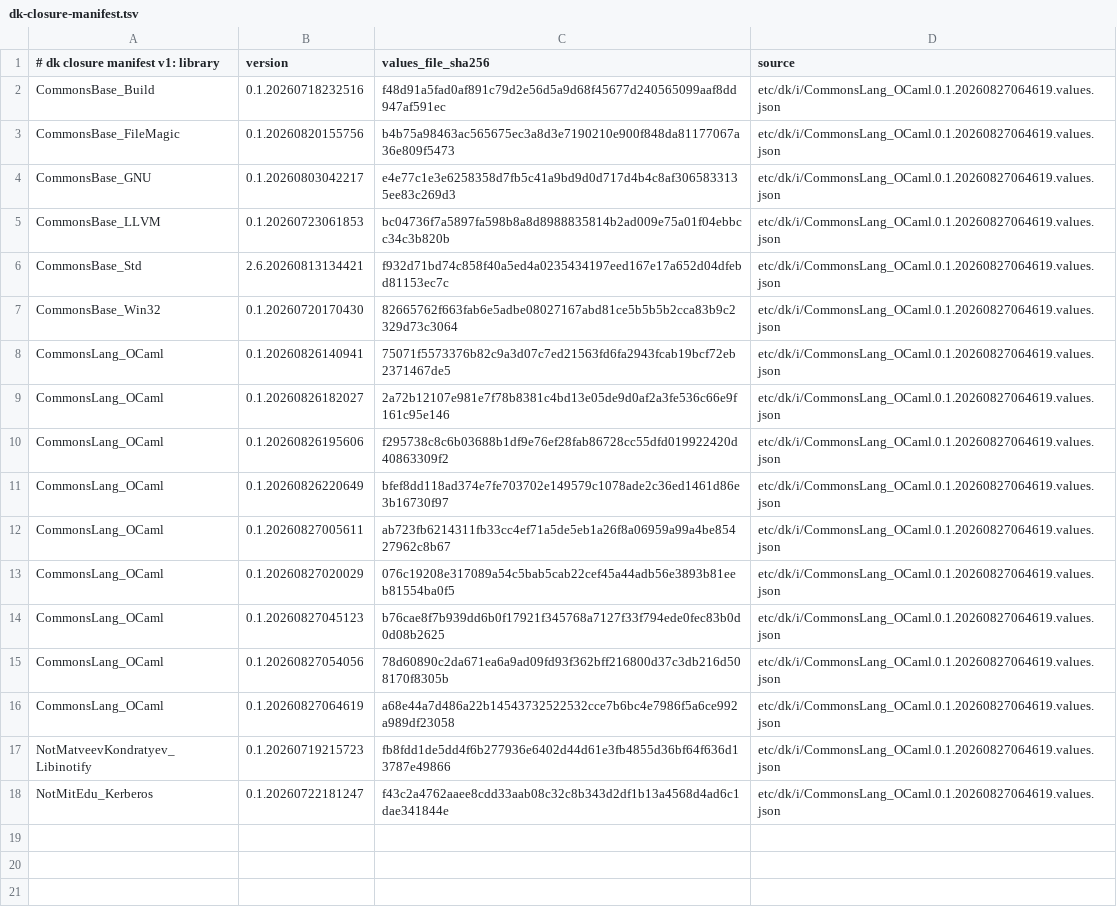
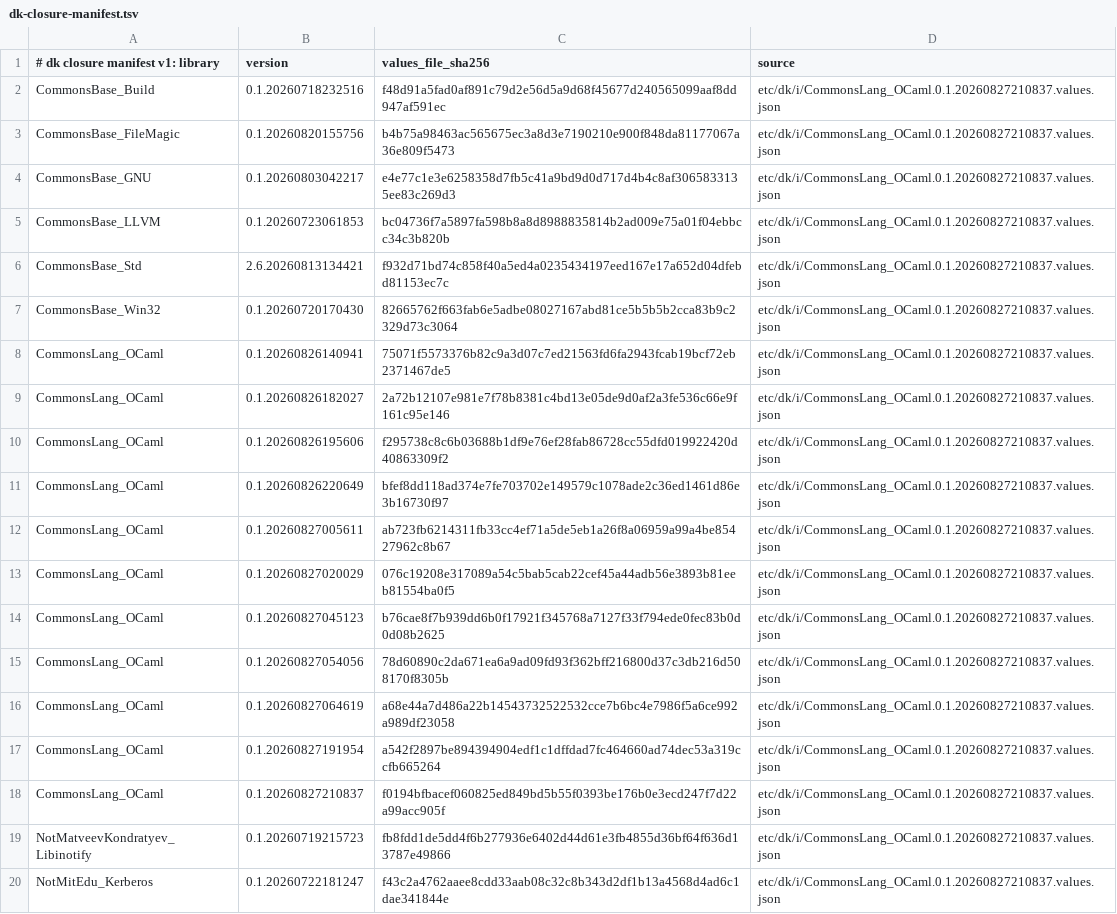
Before and after one commit to jonahbeckford/ocamlearlybird, a TSV file: etc/dk/i/dk-closure-manifest.tsv, drawn as a sheet.

Commit message:
Converge on Dk.OpamLock@1.1.14 generated forms
Repin CommonsLang_OCaml to 0.1.20260827210837 and regenerate the three forms
with Adopt@1.1.14 reuse_lock=t (8.9 s, lock untouched, no root= needed).
GenerateSrc now emits the dune-workspace marker itself; the HAND-PATCHED
block is gone.

```diff
--- a/etc/dk/i/dk-closure-manifest.tsv
+++ b/etc/dk/i/dk-closure-manifest.tsv
@@ -1,18 +1,20 @@
 # dk closure manifest v1: library	version	values_file_sha256	source
-CommonsBase_Build	0.1.20260718232516	f48d91a5fad0af891c79d2e56d5a9d68f45677d240565099aaf8dd947af591ec	etc/dk/i/CommonsLang_OCaml.0.1.20260827064619.values.json
-CommonsBase_FileMagic	0.1.20260820155756	b4b75a98463ac565675ec3a8d3e7190210e900f848da81177067a36e809f5473	etc/dk/i/CommonsLang_OCaml.0.1.20260827064619.values.json
-CommonsBase_GNU	0.1.20260803042217	e4e77c1e3e6258358d7fb5c41a9bd9d0d717d4b4c8af3065833135ee83c269d3	etc/dk/i/CommonsLang_OCaml.0.1.20260827064619.values.json
-CommonsBase_LLVM	0.1.20260723061853	bc04736f7a5897fa598b8a8d8988835814b2ad009e75a01f04ebbcc34c3b820b	etc/dk/i/CommonsLang_OCaml.0.1.20260827064619.values.json
-CommonsBase_Std	2.6.20260813134421	f932d71bd74c858f40a5ed4a0235434197eed167e17a652d04dfebd81153ec7c	etc/dk/i/CommonsLang_OCaml.0.1.20260827064619.values.json
-CommonsBase_Win32	0.1.20260720170430	82665762f663fab6e5adbe08027167abd81ce5b5b5b2cca83b9c2329d73c3064	etc/dk/i/CommonsLang_OCaml.0.1.20260827064619.values.json
-CommonsLang_OCaml	0.1.20260826140941	75071f5573376b82c9a3d07c7ed21563fd6fa2943fcab19bcf72eb2371467de5	etc/dk/i/CommonsLang_OCaml.0.1.20260827064619.values.json
-CommonsLang_OCaml	0.1.20260826182027	2a72b12107e981e7f78b8381c4bd13e05de9d0af2a3fe536c66e9f161c95e146	etc/dk/i/CommonsLang_OCaml.0.1.20260827064619.values.json
-CommonsLang_OCaml	0.1.20260826195606	f295738c8c6b03688b1df9e76ef28fab86728cc55dfd019922420d40863309f2	etc/dk/i/CommonsLang_OCaml.0.1.20260827064619.values.json
-CommonsLang_OCaml	0.1.20260826220649	bfef8dd118ad374e7fe703702e149579c1078ade2c36ed1461d86e3b16730f97	etc/dk/i/CommonsLang_OCaml.0.1.20260827064619.values.json
-CommonsLang_OCaml	0.1.20260827005611	ab723fb6214311fb33cc4ef71a5de5eb1a26f8a06959a99a4be85427962c8b67	etc/dk/i/CommonsLang_OCaml.0.1.20260827064619.values.json
-CommonsLang_OCaml	0.1.20260827020029	076c19208e317089a54c5bab5cab22cef45a44adb56e3893b81eeb81554ba0f5	etc/dk/i/CommonsLang_OCaml.0.1.20260827064619.values.json
-CommonsLang_OCaml	0.1.20260827045123	b76cae8f7b939dd6b0f17921f345768a7127f33f794ede0fec83b0d0d08b2625	etc/dk/i/CommonsLang_OCaml.0.1.20260827064619.values.json
-CommonsLang_OCaml	0.1.20260827054056	78d60890c2da671ea6a9ad09fd93f362bff216800d37c3db216d508170f8305b	etc/dk/i/CommonsLang_OCaml.0.1.20260827064619.values.json
-CommonsLang_OCaml	0.1.20260827064619	a68e44a7d486a22b14543732522532cce7b6bc4e7986f5a6ce992a989df23058	etc/dk/i/CommonsLang_OCaml.0.1.20260827064619.values.json
-NotMatveevKondratyev_Libinotify	0.1.20260719215723	fb8fdd1de5dd4f6b277936e6402d44d61e3fb4855d36bf64f636d13787e49866	etc/dk/i/CommonsLang_OCaml.0.1.20260827064619.values.json
-NotMitEdu_Kerberos	0.1.20260722181247	f43c2a4762aaee8cdd33aab08c32c8b343d2df1b13a4568d4ad6c1dae341844e	etc/dk/i/CommonsLang_OCaml.0.1.20260827064619.values.json
+CommonsBase_Build	0.1.20260718232516	f48d91a5fad0af891c79d2e56d5a9d68f45677d240565099aaf8dd947af591ec	etc/dk/i/CommonsLang_OCaml.0.1.20260827210837.values.json
+CommonsBase_FileMagic	0.1.20260820155756	b4b75a98463ac565675ec3a8d3e7190210e900f848da81177067a36e809f5473	etc/dk/i/CommonsLang_OCaml.0.1.20260827210837.values.json
+CommonsBase_GNU	0.1.20260803042217	e4e77c1e3e6258358d7fb5c41a9bd9d0d717d4b4c8af3065833135ee83c269d3	etc/dk/i/CommonsLang_OCaml.0.1.20260827210837.values.json
+CommonsBase_LLVM	0.1.20260723061853	bc04736f7a5897fa598b8a8d8988835814b2ad009e75a01f04ebbcc34c3b820b	etc/dk/i/CommonsLang_OCaml.0.1.20260827210837.values.json
+CommonsBase_Std	2.6.20260813134421	f932d71bd74c858f40a5ed4a0235434197eed167e17a652d04dfebd81153ec7c	etc/dk/i/CommonsLang_OCaml.0.1.20260827210837.values.json
+CommonsBase_Win32	0.1.20260720170430	82665762f663fab6e5adbe08027167abd81ce5b5b5b2cca83b9c2329d73c3064	etc/dk/i/CommonsLang_OCaml.0.1.20260827210837.values.json
+CommonsLang_OCaml	0.1.20260826140941	75071f5573376b82c9a3d07c7ed21563fd6fa2943fcab19bcf72eb2371467de5	etc/dk/i/CommonsLang_OCaml.0.1.20260827210837.values.json
+CommonsLang_OCaml	0.1.20260826182027	2a72b12107e981e7f78b8381c4bd13e05de9d0af2a3fe536c66e9f161c95e146	etc/dk/i/CommonsLang_OCaml.0.1.20260827210837.values.json
+CommonsLang_OCaml	0.1.20260826195606	f295738c8c6b03688b1df9e76ef28fab86728cc55dfd019922420d40863309f2	etc/dk/i/CommonsLang_OCaml.0.1.20260827210837.values.json
+CommonsLang_OCaml	0.1.20260826220649	bfef8dd118ad374e7fe703702e149579c1078ade2c36ed1461d86e3b16730f97	etc/dk/i/CommonsLang_OCaml.0.1.20260827210837.values.json
+CommonsLang_OCaml	0.1.20260827005611	ab723fb6214311fb33cc4ef71a5de5eb1a26f8a06959a99a4be85427962c8b67	etc/dk/i/CommonsLang_OCaml.0.1.20260827210837.values.json
+CommonsLang_OCaml	0.1.20260827020029	076c19208e317089a54c5bab5cab22cef45a44adb56e3893b81eeb81554ba0f5	etc/dk/i/CommonsLang_OCaml.0.1.20260827210837.values.json
+CommonsLang_OCaml	0.1.20260827045123	b76cae8f7b939dd6b0f17921f345768a7127f33f794ede0fec83b0d0d08b2625	etc/dk/i/CommonsLang_OCaml.0.1.20260827210837.values.json
+CommonsLang_OCaml	0.1.20260827054056	78d60890c2da671ea6a9ad09fd93f362bff216800d37c3db216d508170f8305b	etc/dk/i/CommonsLang_OCaml.0.1.20260827210837.values.json
+CommonsLang_OCaml	0.1.20260827064619	a68e44a7d486a22b14543732522532cce7b6bc4e7986f5a6ce992a989df23058	etc/dk/i/CommonsLang_OCaml.0.1.20260827210837.values.json
+CommonsLang_OCaml	0.1.20260827191954	a542f2897be894394904edf1c1dffdad7fc464660ad74dec53a319ccfb665264	etc/dk/i/CommonsLang_OCaml.0.1.20260827210837.values.json
+CommonsLang_OCaml	0.1.20260827210837	f0194bfbacef060825ed849bd5b55f0393be176b0e3ecd247f7d22a99acc905f	etc/dk/i/CommonsLang_OCaml.0.1.20260827210837.values.json
+NotMatveevKondratyev_Libinotify	0.1.20260719215723	fb8fdd1de5dd4f6b277936e6402d44d61e3fb4855d36bf64f636d13787e49866	etc/dk/i/CommonsLang_OCaml.0.1.20260827210837.values.json
+NotMitEdu_Kerberos	0.1.20260722181247	f43c2a4762aaee8cdd33aab08c32c8b343d2df1b13a4568d4ad6c1dae341844e	etc/dk/i/CommonsLang_OCaml.0.1.20260827210837.values.json
```
Also changed, not shown: 6 other files.
